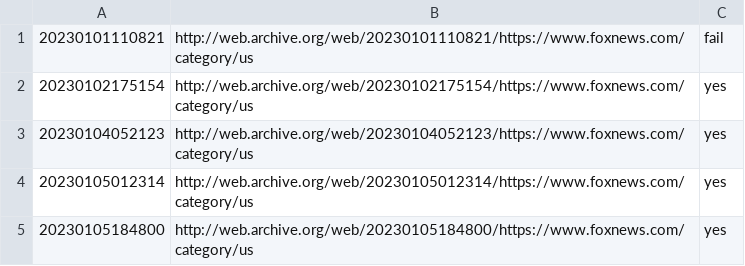
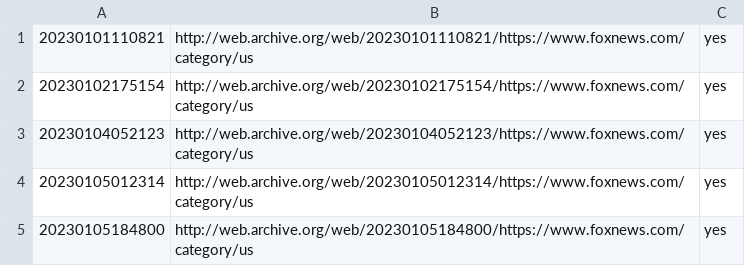
Before and after one commit to WeiKuoWei/web-scrape-newswebsites, a CSV file: codes/data/foxnews/urls-wayback.csv, drawn as a sheet; only a part is shown.

```diff
--- a/codes/data/foxnews/urls-wayback.csv
+++ b/codes/data/foxnews/urls-wayback.csv
@@ -1,2 +1,2 @@
-20230101110821,http://web.archive.org/web/20230101110821/https://www.foxnews.com/category/us,fail
+20230101110821,http://web.archive.org/web/20230101110821/https://www.foxnews.com/category/us,yes
 20230102175154,http://web.archive.org/web/20230102175154/https://www.foxnews.com/category/us,yes
```
Also changed, not shown: codes/data/foxnews/urls_uncleaned.csv, 1 other file.
